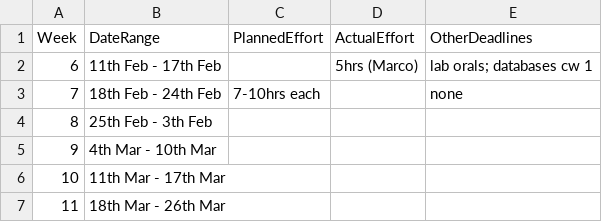
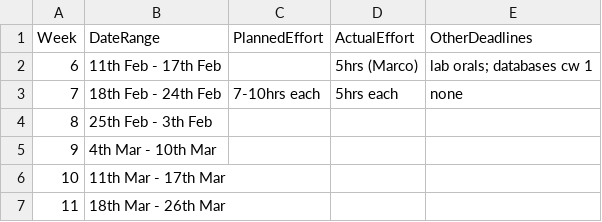
Before and after one commit to MarcoSelvatici/C-compiler, a CSV file: management/schedule.csv, drawn as a sheet.

```diff
--- a/management/schedule.csv
+++ b/management/schedule.csv
@@ -2,3 +2,3 @@ Week,    DateRange,          PlannedEffort,  ActualEffort,  OtherDeadlines
  6, 11th Feb - 17th Feb,                  ,              5hrs (Marco), lab orals; databases cw 1
- 7, 18th Feb - 24th Feb,        7-10hrs each,              , none
+ 7, 18th Feb - 24th Feb,        7-10hrs each,            5hrs each, none
  8, 25th Feb -  3th Feb,                  ,              ,
```
Also changed, not shown: 1 other file.
